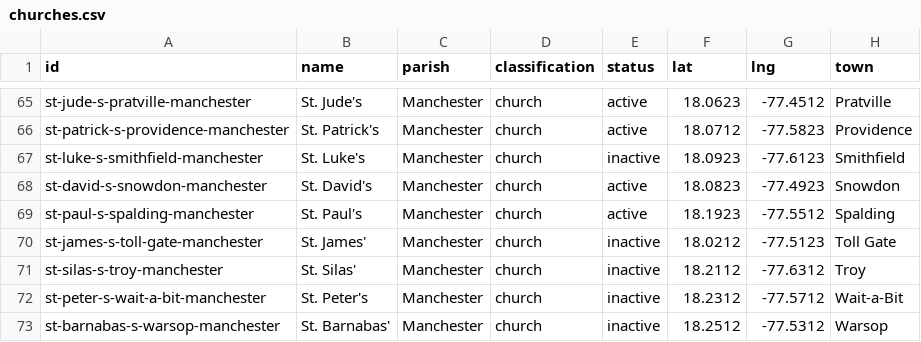
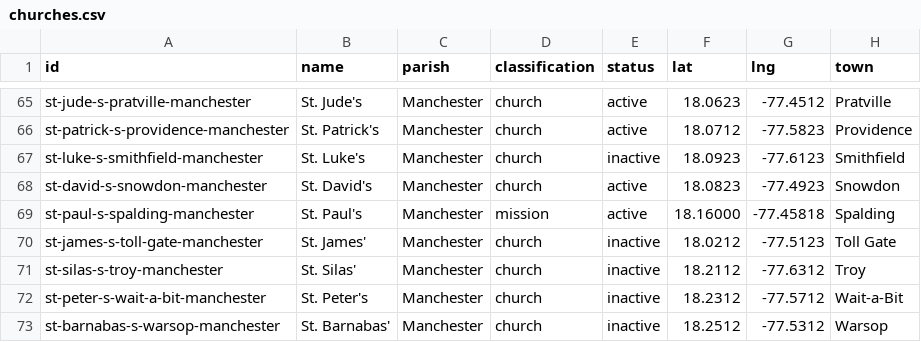
Before and after one commit to kwierenga/Anglican-Churches-in-Jamaica, a CSV file: data/churches.csv, drawn as a sheet; only a part is shown, gaps mark what is left out.

```diff
--- a/data/churches.csv
+++ b/data/churches.csv
@@ -68,3 +68,3 @@ st-luke-s-smithfield-manchester,St. Luke's,Manchester,church,inactive,18.0923,-7
 st-david-s-snowdon-manchester,St. David's,Manchester,church,active,18.0823,-77.4923,Snowdon
-st-paul-s-spalding-manchester,St. Paul's,Manchester,church,active,18.1923,-77.5512,Spalding
+st-paul-s-spalding-manchester,St. Paul's,Manchester,mission,active,18.16000,-77.45818,Spalding
 st-james-s-toll-gate-manchester,St. James',Manchester,church,inactive,18.0212,-77.5123,Toll Gate
```
